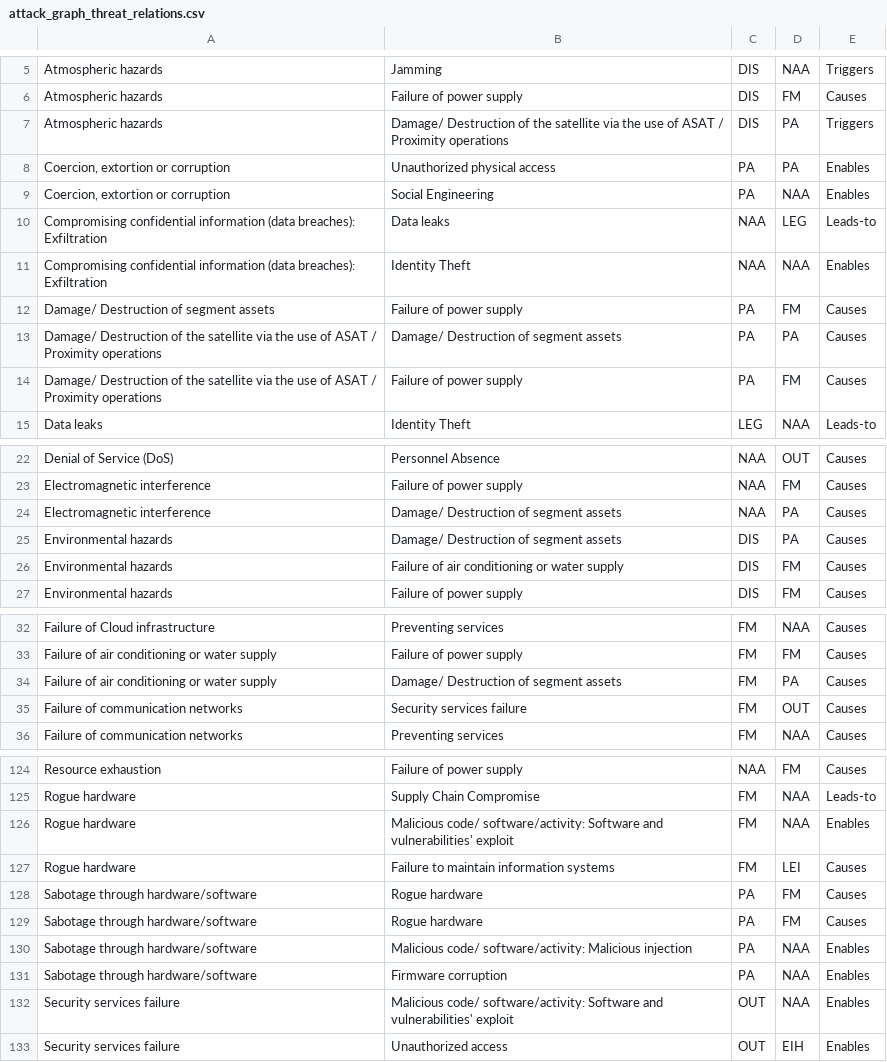
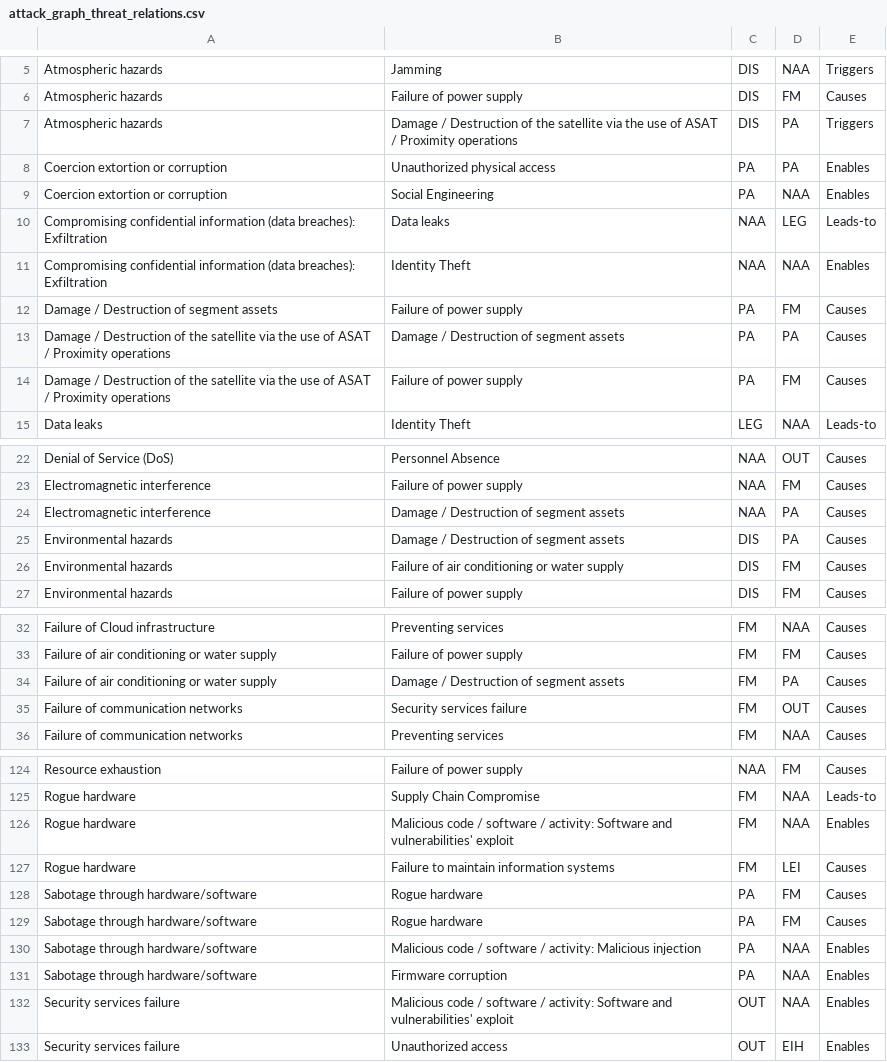
Before and after one commit to 1948023/CRAALSP, a CSV file: attack_graph_threat_relations.csv, drawn as a sheet; only a part is shown, gaps mark what is left out; the diff covers the shown part only.

```diff
--- a/attack_graph_threat_relations.csv
+++ b/attack_graph_threat_relations.csv
@@ -6,10 +6,10 @@ Atmospheric hazards;Jamming;DIS;NAA;Triggers
 Atmospheric hazards;Failure of power supply;DIS;FM;Causes
-Atmospheric hazards;Damage/ Destruction of the satellite via the use of ASAT / Proximity operations;DIS;PA;Triggers
-Coercion, extortion or corruption;Unauthorized physical access;PA;PA;Enables
-Coercion, extortion or corruption;Social Engineering;PA;NAA;Enables
+Atmospheric hazards;Damage / Destruction of the satellite via the use of ASAT / Proximity operations;DIS;PA;Triggers
+Coercion  extortion or corruption;Unauthorized physical access;PA;PA;Enables
+Coercion  extortion or corruption;Social Engineering;PA;NAA;Enables
 Compromising confidential information (data breaches): Exfiltration;Data leaks;NAA;LEG;Leads-to
 Compromising confidential information (data breaches): Exfiltration;Identity Theft;NAA;NAA;Enables
-Damage/ Destruction of segment assets;Failure of power supply;PA;FM;Causes
-Damage/ Destruction of the satellite via the use of ASAT / Proximity operations;Damage/ Destruction of segment assets;PA;PA;Causes
-Damage/ Destruction of the satellite via the use of ASAT / Proximity operations;Failure of power supply;PA;FM;Causes
+Damage / Destruction of segment assets;Failure of power supply;PA;FM;Causes
+Damage / Destruction of the satellite via the use of ASAT / Proximity operations;Damage / Destruction of segment assets;PA;PA;Causes
+Damage / Destruction of the satellite via the use of ASAT / Proximity operations;Failure of power supply;PA;FM;Causes
 Data leaks;Identity Theft;LEG;NAA;Leads-to
@@ -23,4 +23,4 @@ Denial of Service (DoS);Personnel Absence;NAA;OUT;Causes
 Electromagnetic interference;Failure of power supply;NAA;FM;Causes
-Electromagnetic interference;Damage/ Destruction of segment assets;NAA;PA;Causes
-Environmental hazards;Damage/ Destruction of segment assets;DIS;PA;Causes
+Electromagnetic interference;Damage / Destruction of segment assets;NAA;PA;Causes
+Environmental hazards;Damage / Destruction of segment assets;DIS;PA;Causes
 Environmental hazards;Failure of air conditioning or water supply;DIS;FM;Causes
@@ -33,3 +33,3 @@ Failure of Cloud infrastructure;Preventing services;FM;NAA;Causes
 Failure of air conditioning or water supply;Failure of power supply;FM;FM;Causes
-Failure of air conditioning or water supply;Damage/ Destruction of segment assets;FM;PA;Causes
+Failure of air conditioning or water supply;Damage / Destruction of segment assets;FM;PA;Causes
 Failure of communication networks;Security services failure;FM;OUT;Causes
@@ -125,3 +125,3 @@ Resource exhaustion;Failure of power supply;NAA;FM;Causes
 Rogue hardware;Supply Chain Compromise;FM;NAA;Leads-to
-Rogue hardware;Malicious code/ software/activity: Software and vulnerabilities' exploit;FM;NAA;Enables
+Rogue hardware;Malicious code / software / activity: Software and vulnerabilities' exploit;FM;NAA;Enables
 Rogue hardware;Failure to maintain information systems;FM;LEI;Causes
@@ -129,5 +129,5 @@ Sabotage through hardware/software;Rogue hardware;PA;FM;Causes
 Sabotage through hardware/software;Rogue hardware;PA;FM;Causes
-Sabotage through hardware/software;Malicious code/ software/activity: Malicious injection;PA;NAA;Enables
+Sabotage through hardware/software;Malicious code / software / activity: Malicious injection;PA;NAA;Enables
 Sabotage through hardware/software;Firmware corruption;PA;NAA;Enables
-Security services failure;Malicious code/ software/activity: Software and vulnerabilities' exploit;OUT;NAA;Enables
+Security services failure;Malicious code / software / activity: Software and vulnerabilities' exploit;OUT;NAA;Enables
 Security services failure;Unauthorized access;OUT;EIH;Enables
```
Also changed, not shown: 30 edited cells elsewhere in this file, Control.csv, Legacy.csv, 12 other files.
